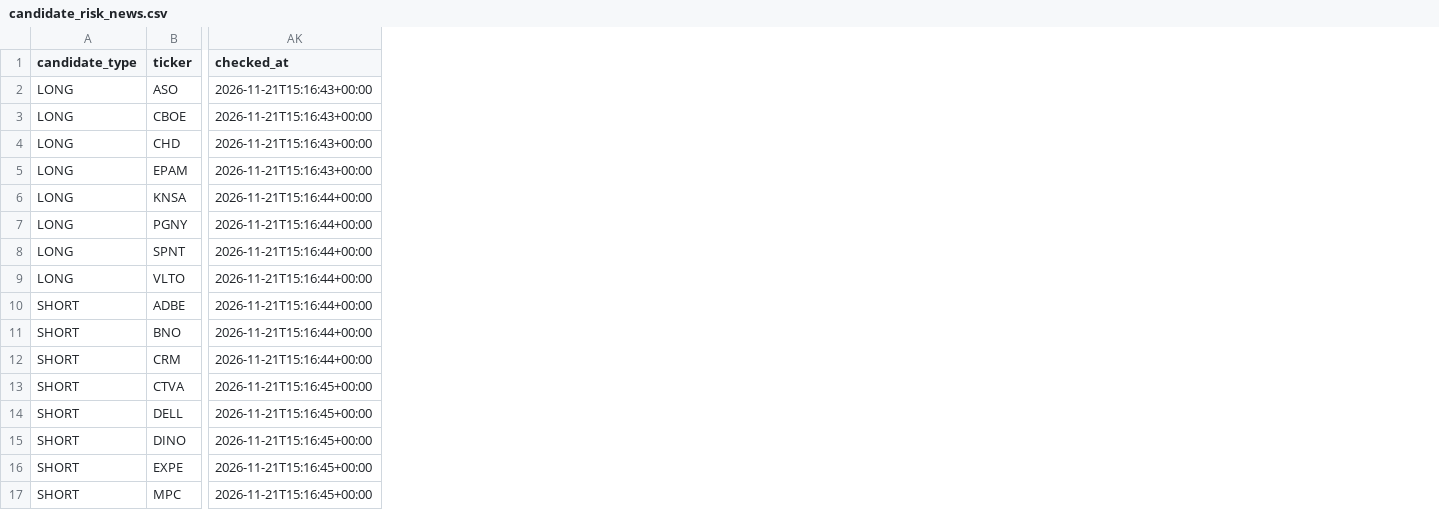
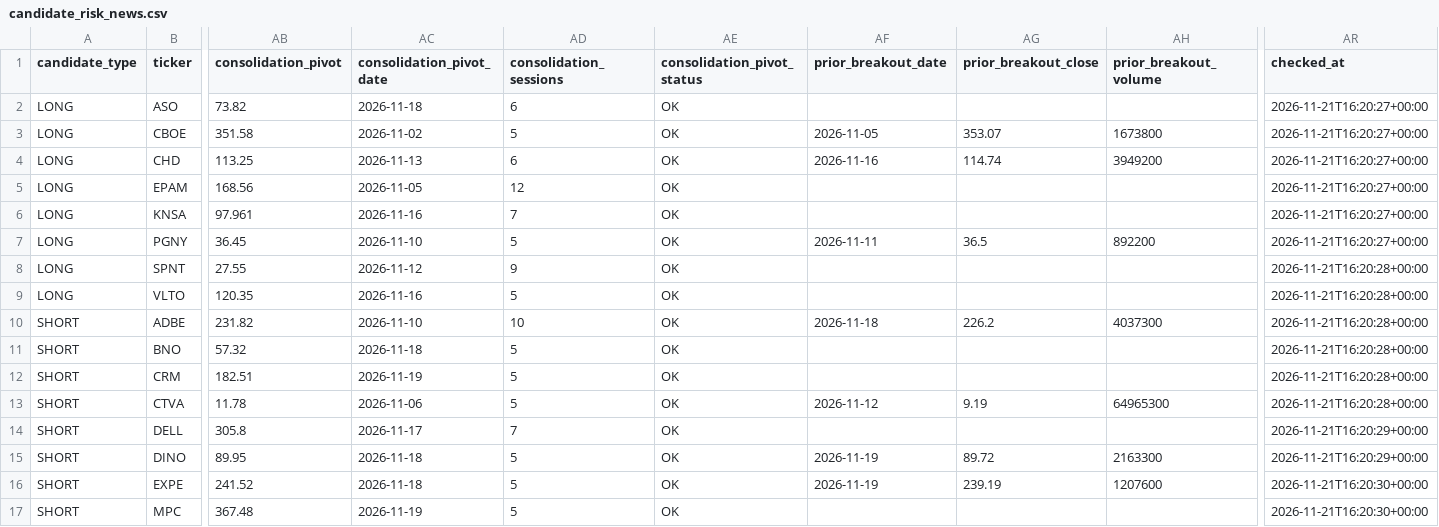
Before and after one commit to Melief/daily-stock-radar, a CSV file: data/candidate_risk_news.csv, drawn as a sheet; only a part is shown, gaps mark what is left out; addresses are those after the commit; the diff covers the shown part only; the diff names each change by its address in the sheet, - before the commit and + after, or states it on an @@ line.

```diff
--- a/data/candidate_risk_news.csv
+++ b/data/candidate_risk_news.csv
+column AB (consolidation_pivot), rows 2-17: 73.82 | 351.58 | 113.25 | 168.56 | 97.961 | 36.45 | 27.55 | 120.35 | 231.82 | 57.32 | 182.51 | 11.78 | 305.8 | 89.95 | 241.52 | 367.48
+column AC (consolidation_pivot_date), rows 2-17: 2026-11-18 | 2026-11-02 | 2026-11-13 | 2026-11-05 | 2026-11-16 | 2026-11-10 | 2026-11-12 | 2026-11-16 | 2026-11-10 | 2026-11-18 | 2026-11-19 | 2026-11-06 | 2026-11-17 | 2026-11-18 | 2026-11-18 | 2026-11-19
+column AD (consolidation_sessions), rows 2-17: 6 | 5 | 6 | 12 | 7 | 5 | 9 | 5 | 10 | 5 | 5 | 5 | 7 | 5 | 5 | 5
+column AE (consolidation_pivot_status), rows 2-17: all OK
+column AF (prior_breakout_date), rows 3-16: 2026-11-05 | 2026-11-16 |  |  | 2026-11-11 |  |  | 2026-11-18 |  |  | 2026-11-12 |  | 2026-11-19 | 2026-11-19
+column AG (prior_breakout_close), rows 3-16: 353.07 | 114.74 |  |  | 36.5 |  |  | 226.2 |  |  | 9.19 |  | 89.72 | 239.19
+column AH (prior_breakout_volume), rows 3-16: 1673800 | 3949200 |  |  | 892200 |  |  | 4037300 |  |  | 64965300 |  | 2163300 | 1207600
-AR2:AR5 (checked_at): 2026-11-21T15:16:43+00:00
+AR2:AR5 (checked_at): 2026-11-21T16:20:27+00:00
-AR6:AR7 (checked_at): 2026-11-21T15:16:44+00:00
+AR6:AR7 (checked_at): 2026-11-21T16:20:27+00:00
-AR8:AR12 (checked_at): 2026-11-21T15:16:44+00:00
+AR8:AR12 (checked_at): 2026-11-21T16:20:28+00:00
-AR13 (checked_at): 2026-11-21T15:16:45+00:00
+AR13 (checked_at): 2026-11-21T16:20:28+00:00
-AR14:AR15 (checked_at): 2026-11-21T15:16:45+00:00
+AR14:AR15 (checked_at): 2026-11-21T16:20:29+00:00
-AR16:AR17 (checked_at): 2026-11-21T15:16:45+00:00
+AR16:AR17 (checked_at): 2026-11-21T16:20:30+00:00
```
Also changed, not shown: 35 edited cells elsewhere in this file, data/dsr_source_status.csv, data/long_fundamentals.csv, 8 other files.
